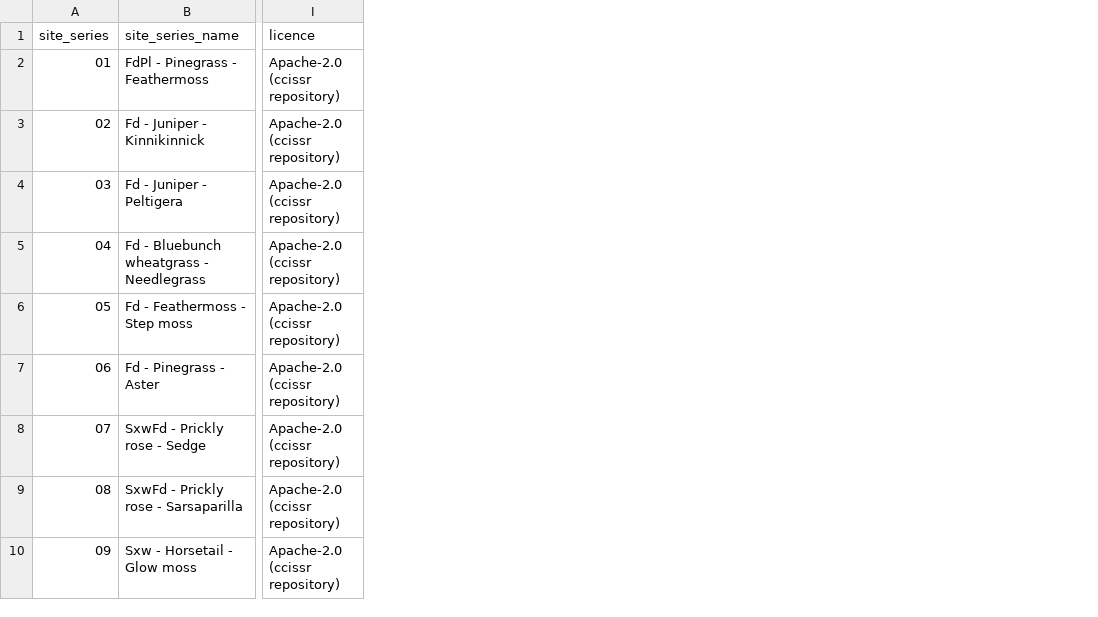
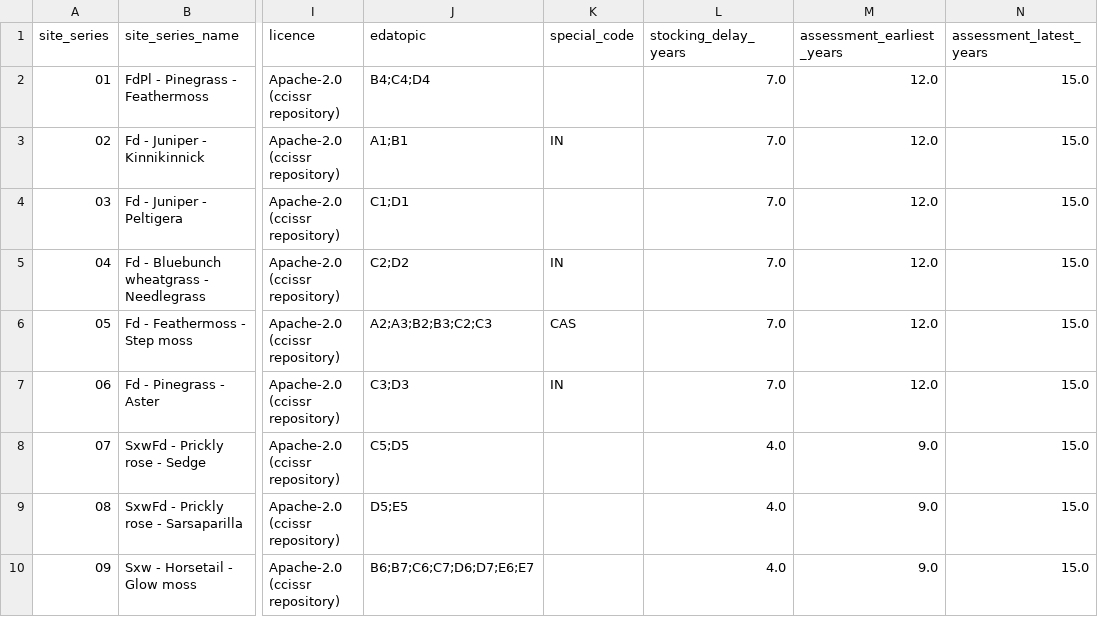
Before and after one commit to UBC-FRESH/ws4, a CSV file: ws4/sdmd/data/sdmd/idfdk3_stocking.csv, drawn as a sheet; only a part is shown, gaps mark what is left out; the diff names each change by its address in the sheet, - before the commit and + after, or states it on an @@ line.

Commit message:
P95.2 extend the CCISS IDFdk3 extracts
Add the CCISS S1 feasibility and SIBEC site-index extracts for IDFdk3, enrich the stocking table with edatopic codes and assessment windows, and cover the new tables with tests. Dashboard green.

```diff
--- a/ws4/sdmd/data/sdmd/idfdk3_stocking.csv
+++ b/ws4/sdmd/data/sdmd/idfdk3_stocking.csv
+column J (edatopic), rows 2-10: B4;C4;D4 | A1;B1 | C1;D1 | C2;D2 | A2;A3;B2;B3;C2;C3 | C3;D3 | C5;D5 | D5;E5 | B6;B7;C6;C7;D6;D7;E6;E7
+column K (special_code), rows 3-7: IN |  | IN | CAS | IN
+column L (stocking_delay_years), rows 2-10: 7.0 | 7.0 | 7.0 | 7.0 | 7.0 | 7.0 | 4.0 | 4.0 | 4.0
+column M (assessment_earliest_years), rows 2-10: 12.0 | 12.0 | 12.0 | 12.0 | 12.0 | 12.0 | 9.0 | 9.0 | 9.0
+column N (assessment_latest_years), rows 2-10: all 15.0
```
Also changed, not shown: 4 other files.
